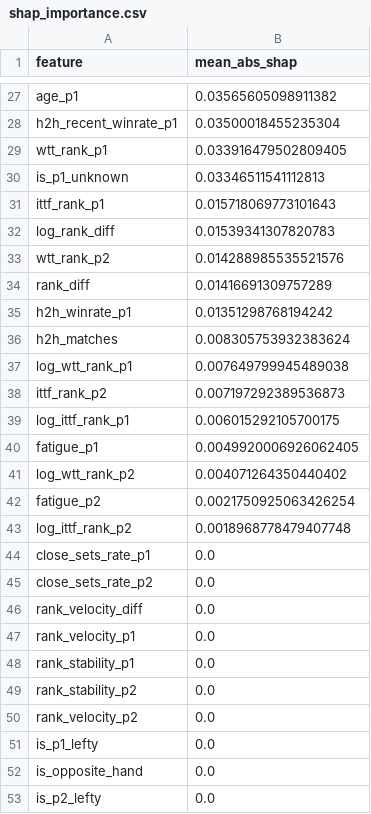
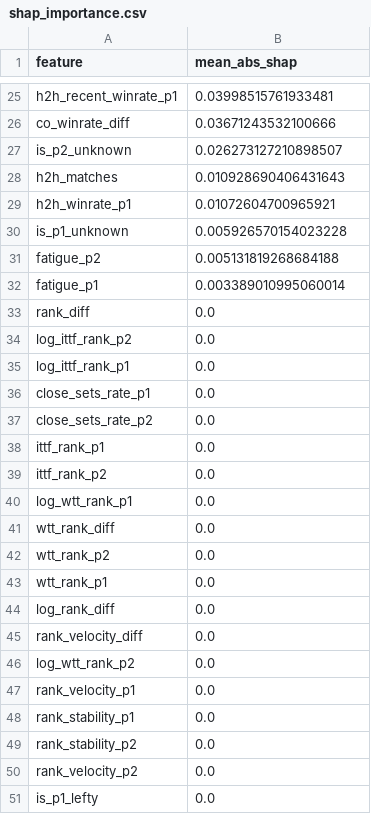
Before and after one commit to ValentinMartine/table_tennis_predictions, a CSV file: data/shap_importance.csv, drawn as a sheet; only a part is shown, gaps mark what is left out; the shorter side is filled out with more unchanged rows; removed rows and columns are numbered as before the commit, all else as after; the diff covers the shown part only; the diff names each change by its address in the sheet, - before the commit and + after, or states it on an @@ line.

```diff
--- a/data/shap_importance.csv
+++ b/data/shap_importance.csv
-row 27: age_p1 | 0.03565605098911382
-B25 (mean_abs_shap): 0.03500018455235304
+B25 (mean_abs_shap): 0.03998515761933481
-row 29: wtt_rank_p1 | 0.033916479502809405
-row 30: is_p1_unknown | 0.03346511541112813
-row 31: ittf_rank_p1 | 0.015718069773101643
-row 32: log_rank_diff | 0.01539341307820783
-row 33: wtt_rank_p2 | 0.014288985535521576
-row 34: rank_diff | 0.01416691309757289
-row 35: h2h_winrate_p1 | 0.01351298768194242
+row 26: co_winrate_diff | 0.03671243532100666
+row 27: is_p2_unknown | 0.026273127210898507
-B28 (mean_abs_shap): 0.008305753932383624
+B28 (mean_abs_shap): 0.010928690406431643
-row 37: log_wtt_rank_p1 | 0.007649799945489038
-row 38: ittf_rank_p2 | 0.007197292389536873
-row 39: log_ittf_rank_p1 | 0.006015292105700175
-row 40: fatigue_p1 | 0.0049920006926062405
-row 41: log_wtt_rank_p2 | 0.004071264350440402
+row 29: h2h_winrate_p1 | 0.01072604700965921
+row 30: is_p1_unknown | 0.005926570154023228
-B31 (mean_abs_shap): 0.0021750925063426254
+B31 (mean_abs_shap): 0.005131819268684188
+row 32: fatigue_p1 | 0.003389010995060014
+row 33: rank_diff | 0.0
-B34 (mean_abs_shap): 0.0018968778479407748
+B34 (mean_abs_shap): 0.0
+row 35: log_ittf_rank_p1 | 0.0
+row 38: ittf_rank_p1 | 0.0
+row 39: ittf_rank_p2 | 0.0
+row 40: log_wtt_rank_p1 | 0.0
+row 41: wtt_rank_diff | 0.0
+row 42: wtt_rank_p2 | 0.0
+row 43: wtt_rank_p1 | 0.0
+row 44: log_rank_diff | 0.0
+row 46: log_wtt_rank_p2 | 0.0
```
Also changed, not shown: 9 added rows, 11 removed rows and 14 edited cells elsewhere in this file, data/calibration_data.csv, data/lgbm_calibration.csv, 7 other files.
